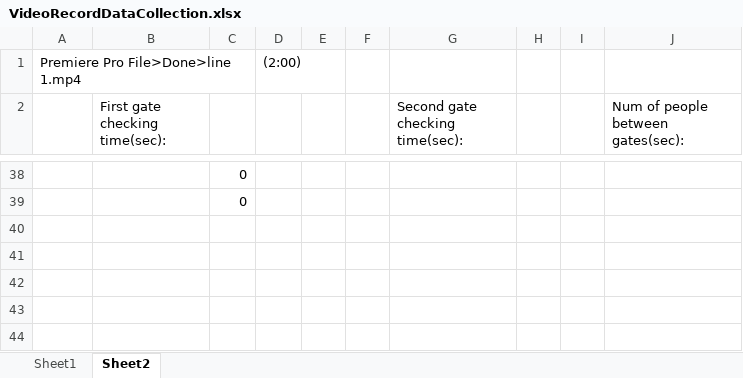
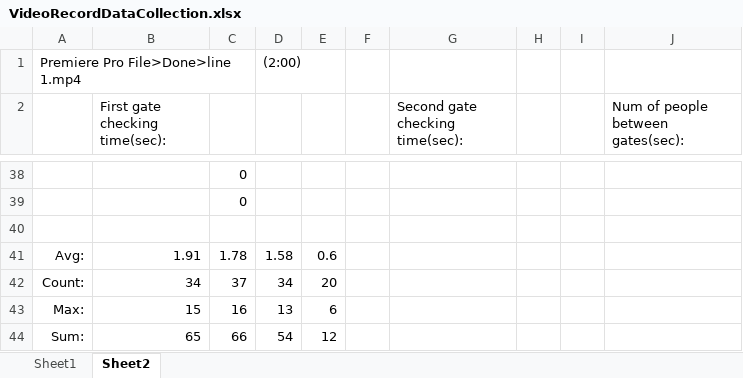
Before and after one commit to zcchen0228/Paper-work, an Excel workbook: Peper/VideoRecordDataCollection.xlsx, sheet Sheet2, drawn as a sheet; only a part is shown, gaps mark what is left out; values as stored, in another font and other column widths than the file's, no borders; the diff names each change by its address in the sheet, - before the commit and + after, or states it on an @@ line.

```diff
--- a/Peper/VideoRecordDataCollection.xlsx (sheet Sheet2)
+++ b/Peper/VideoRecordDataCollection.xlsx (sheet Sheet2)
+row 40: (empty)
+row 41: Avg: | 1.91 | 1.78 | 1.58 | 0.6
+row 42: Count: | 34 | 37 | 34 | 20
+row 43: Max: | 15 | 16 | 13 | 6
+row 44: Sum: | 65 | 66 | 54 | 12
```
Also changed, not shown: sheet Sheet1.
